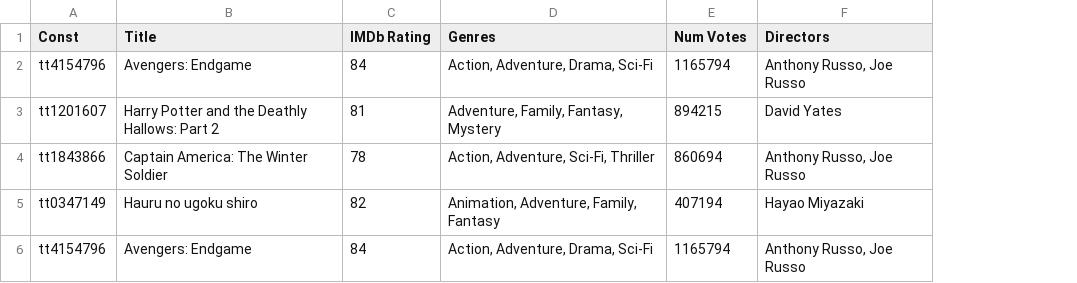
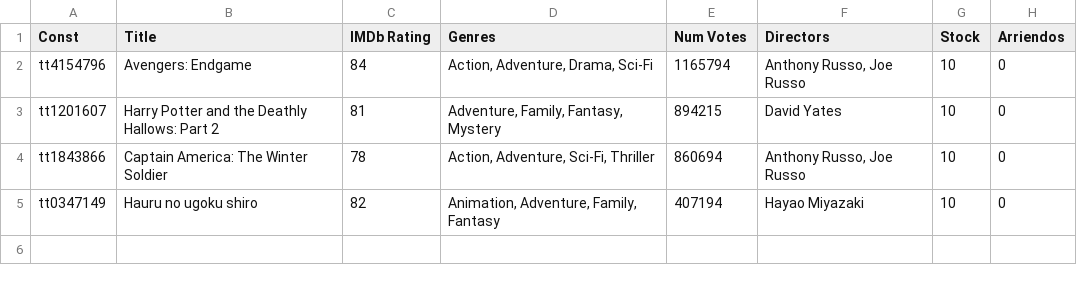
Before and after one commit to Fernando-Guerrero-Diaz/ProyectoVideoClub, a CSV file: VideoClub/Files/Peliculas.csv, drawn as a sheet; removed rows and columns are numbered as before the commit, all else as after; the diff names each change by its address in the sheet, - before the commit and + after, or states it on an @@ line.

```diff
--- a/VideoClub/Files/Peliculas.csv
+++ b/VideoClub/Files/Peliculas.csv
+column G (Stock), rows 2-5: all 10
+column H (Arriendos), rows 2-5: all 0
-row 6: tt4154796 | Avengers: Endgame | 84 | Action, Adventure, Drama, Sci-Fi | 1165794 | Anthony Russo, Joe Russo
```
Also changed, not shown: 2 other files.
